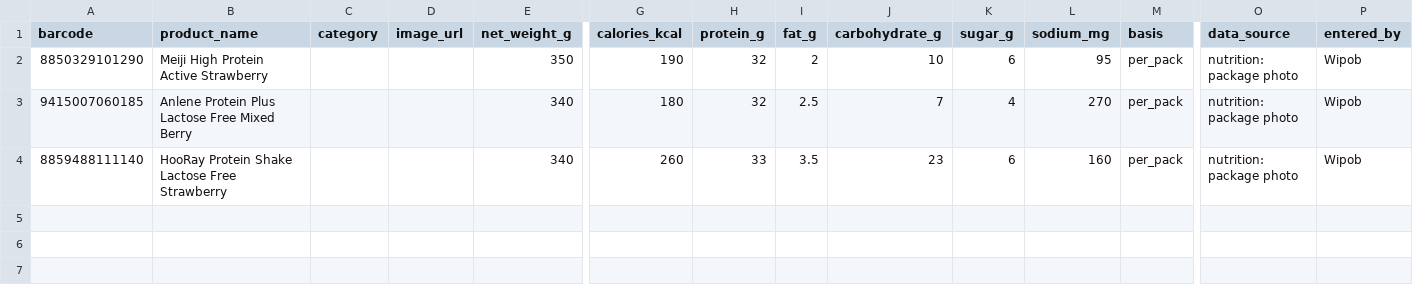
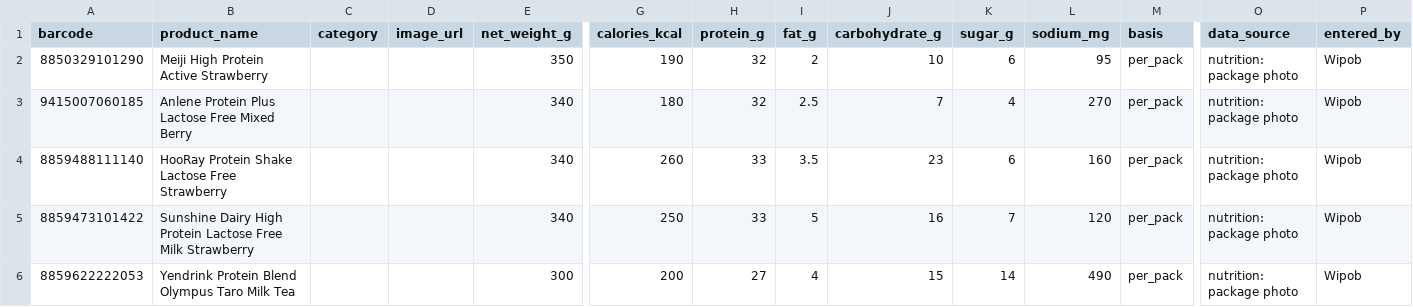
Before and after one commit to WipobJind/worthit, a CSV file: data/products.csv, drawn as a sheet; only a part is shown, gaps mark what is left out; rows hold the shown columns only; the diff names each change by its address in the sheet, - before the commit and + after, or states it on an @@ line.

Commit message:
add more data

```diff
--- a/data/products.csv
+++ b/data/products.csv
+row 5: 8859473101422 | Sunshine Dairy High Protein Lactose Free Milk Strawberry |  |  | 340 | 250 | 33 | 5 | 16 | 7 | 120 | per_pack | nutrition: package photo | Wipob
+row 6: 8859622222053 | Yendrink Protein Blend Olympus Taro Milk Tea |  |  | 300 | 200 | 27 | 4 | 15 | 14 | 490 | per_pack | nutrition: package photo | Wipob
```
Also changed, not shown: 6 other files.
